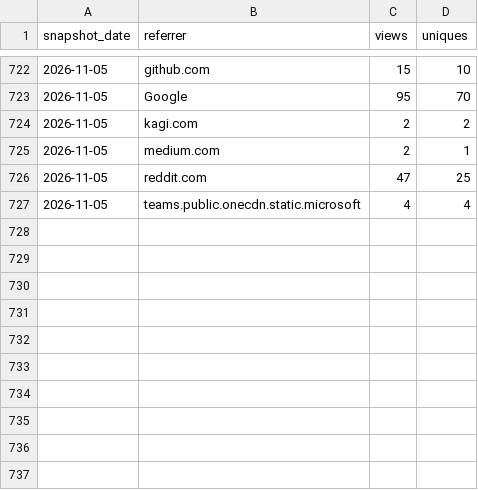
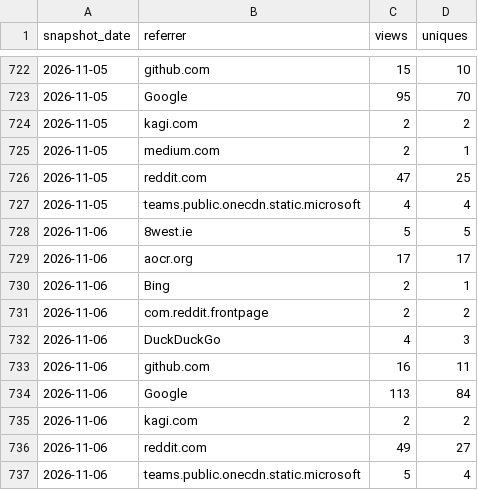
Before and after one commit to GaZmagik/iso-24495, a CSV file: data/referrers.csv, drawn as a sheet; only a part is shown, gaps mark what is left out.

```diff
--- a/data/referrers.csv
+++ b/data/referrers.csv
@@ -727 +727,11 @@ snapshot_date,referrer,views,uniques
 2026-11-05,teams.public.onecdn.static.microsoft,4,4
+2026-11-06,8west.ie,5,5
+2026-11-06,aocr.org,17,17
+2026-11-06,Bing,2,1
+2026-11-06,com.reddit.frontpage,2,2
+2026-11-06,DuckDuckGo,4,3
+2026-11-06,github.com,16,11
+2026-11-06,Google,113,84
+2026-11-06,kagi.com,2,2
+2026-11-06,reddit.com,49,27
+2026-11-06,teams.public.onecdn.static.microsoft,5,4
```
Also changed, not shown: data/daily.csv, data/windows.csv.
